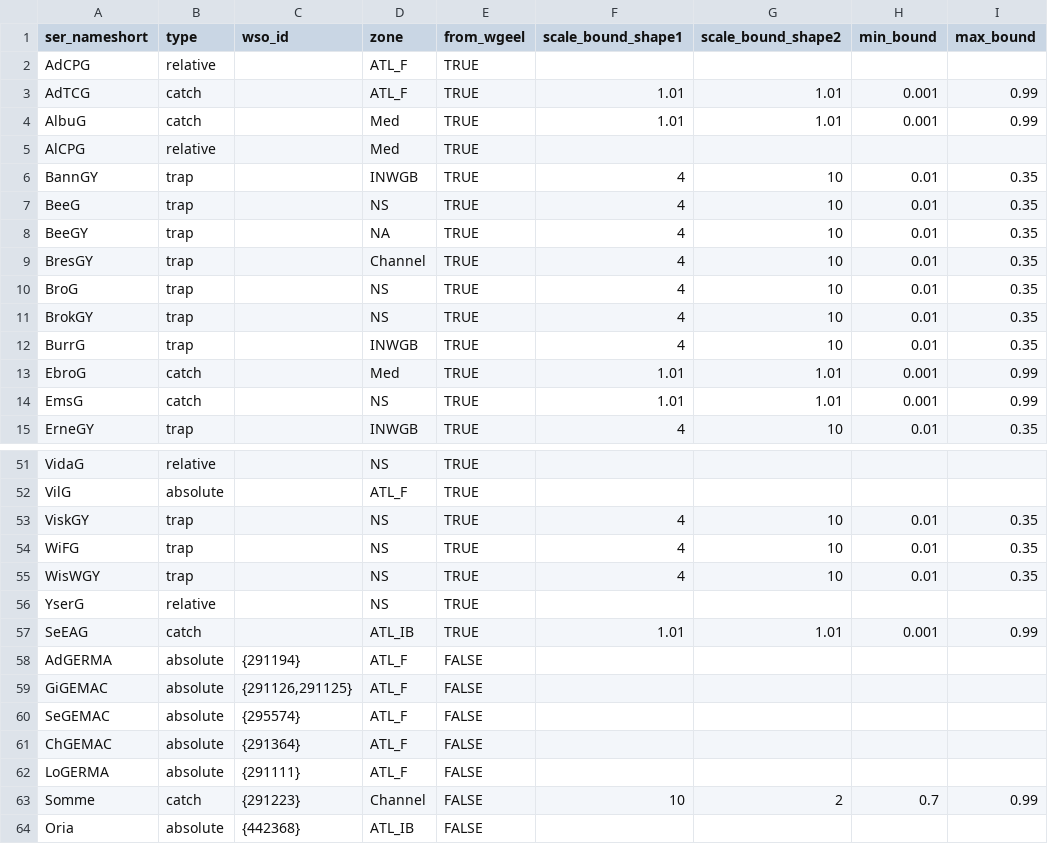
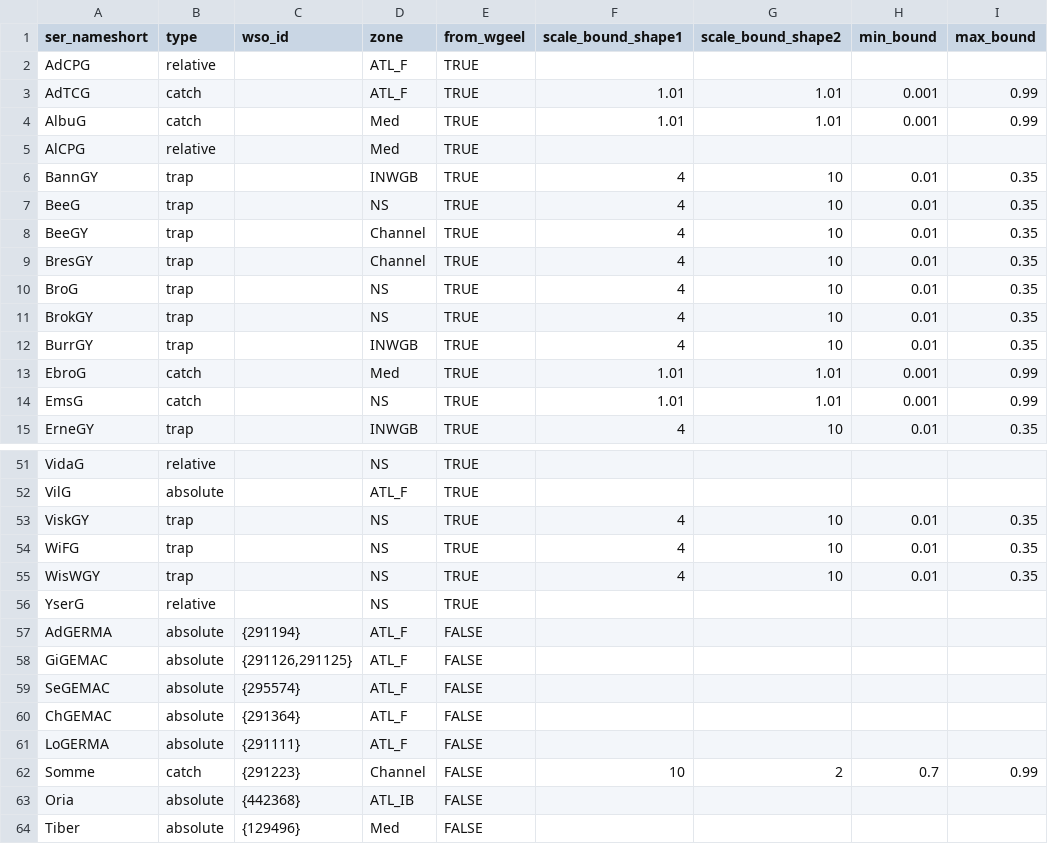
Before and after one commit to ices-eg/wg_WGEEL, a CSV file: R/recruitment/auto_gerem/catchment_wgeel.csv, drawn as a sheet; only a part is shown, gaps mark what is left out; the shorter side is filled out with more unchanged rows.

Commit message:
update GEREM

```diff
--- a/R/recruitment/auto_gerem/catchment_wgeel.csv
+++ b/R/recruitment/auto_gerem/catchment_wgeel.csv
@@ -7,3 +7,3 @@ BannGY;trap;;INWGB;TRUE;4;10;0.01;0.35
 BeeG;trap;;NS;TRUE;4;10;0.01;0.35
-BeeGY;trap;;NA;TRUE;4;10;0.01;0.35
+BeeGY;trap;;Channel;TRUE;4;10;0.01;0.35
 BresGY;trap;;Channel;TRUE;4;10;0.01;0.35
@@ -11,3 +11,3 @@ BroG;trap;;NS;TRUE;4;10;0.01;0.35
 BrokGY;trap;;NS;TRUE;4;10;0.01;0.35
-BurrG;trap;;INWGB;TRUE;4;10;0.01;0.35
+BurrGY;trap;;INWGB;TRUE;4;10;0.01;0.35
 EbroG;catch;;Med;TRUE;1.01;1.01;0.001;0.99
@@ -56,3 +56,2 @@ WisWGY;trap;;NS;TRUE;4;10;0.01;0.35
 YserG;relative;;NS;TRUE;;;;
-SeEAG;catch;;ATL_IB;TRUE;1.01;1.01;0.001;0.99
 AdGERMA;absolute;{291194};ATL_F;FALSE;;;;
```
Also changed, not shown: 1 other file.
